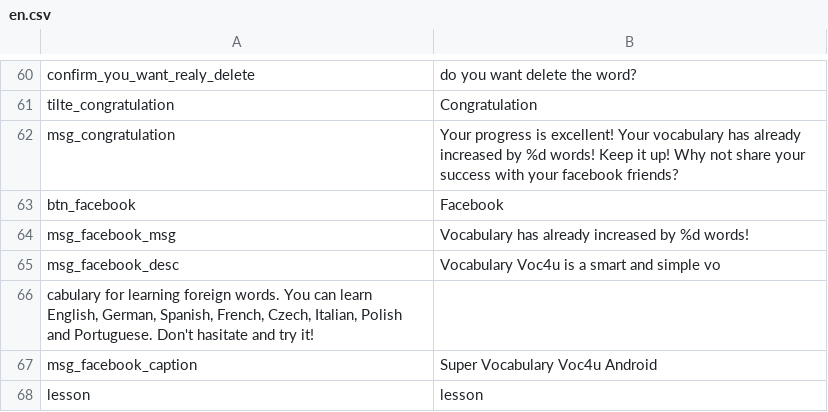
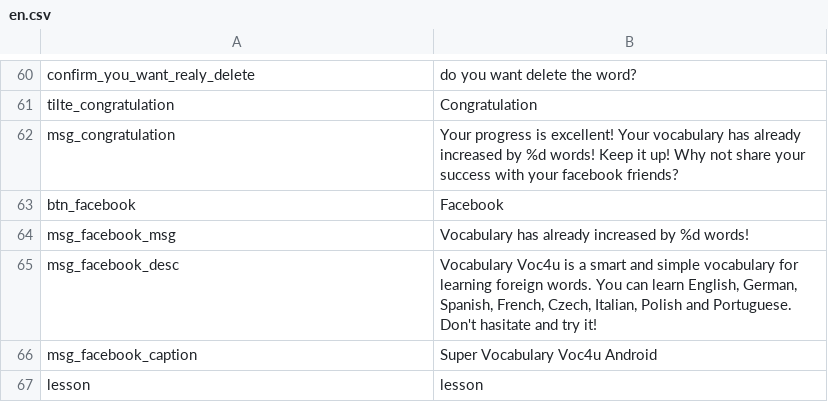
Before and after one commit to m1uan/voc4u, a CSV file: initdata/translates/en.csv, drawn as a sheet; only a part is shown, gaps mark what is left out.

```diff
--- a/initdata/translates/en.csv
+++ b/initdata/translates/en.csv
@@ -64,4 +64,3 @@ btn_facebook;Facebook
 msg_facebook_msg;Vocabulary has already increased by %d words!
-msg_facebook_desc;Vocabulary Voc4u is a smart and simple vo
-cabulary for learning foreign words. You can learn English, German, Spanish, French, Czech, Italian, Polish and Portuguese. Don't hasitate and try it!
+msg_facebook_desc;Vocabulary Voc4u is a smart and simple vocabulary for learning foreign words. You can learn English, German, Spanish, French, Czech, Italian, Polish and Portuguese. Don't hasitate and try it!
 msg_facebook_caption;Super Vocabulary Voc4u Android
```
Also changed, not shown: 1 other file.
